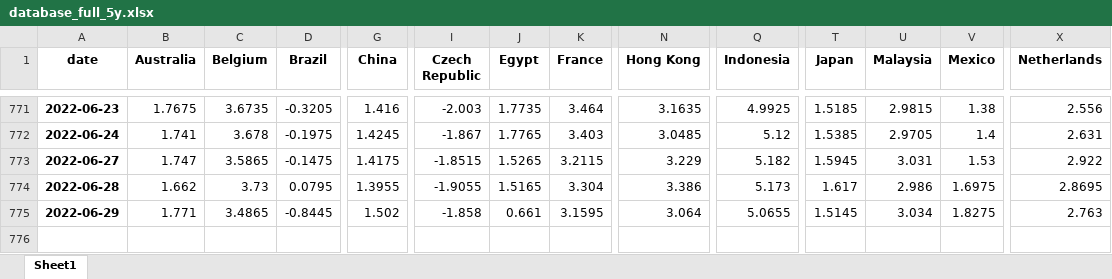
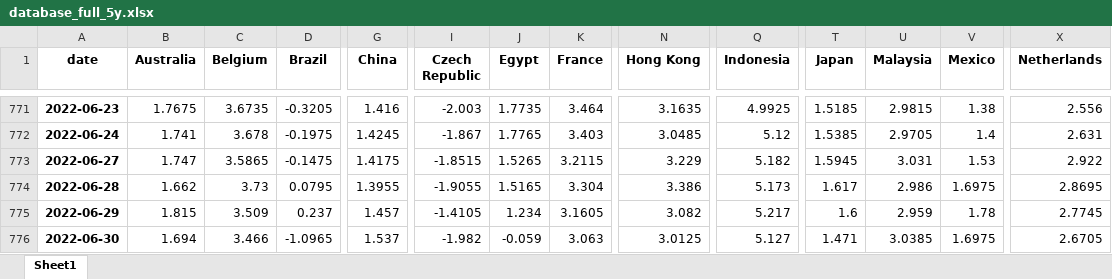
Before and after one commit to cober-data/curvature_database, an Excel workbook: database_full_5y.xlsx, sheet Sheet1, drawn as a sheet; only a part is shown, gaps mark what is left out; values as stored, in another font and other column widths than the file's, no borders; rows hold the shown columns only; the diff covers the shown part only; the diff names each change by its address in the sheet, - before the commit and + after, or states it on an @@ line.

```diff
--- a/database_full_5y.xlsx (sheet Sheet1)
+++ b/database_full_5y.xlsx (sheet Sheet1)
-B775 (Australia): 1.771
+B775 (Australia): 1.815
-C775 (Belgium): 3.4865
+C775 (Belgium): 3.509
-D775 (Brazil): -0.8445
+D775 (Brazil): 0.237
-G775 (China): 1.502
+G775 (China): 1.457
-I775 (Czech Republic): -1.858
+I775 (Czech Republic): -1.4105
-J775 (Egypt): 0.661
+J775 (Egypt): 1.234
-K775 (France): 3.1595
+K775 (France): 3.1605
-N775 (Hong Kong): 3.064
+N775 (Hong Kong): 3.082
-Q775 (Indonesia): 5.0655
+Q775 (Indonesia): 5.217
-T775 (Japan): 1.5145
+T775 (Japan): 1.6
-U775 (Malaysia): 3.034
+U775 (Malaysia): 2.959
-V775 (Mexico): 1.8275
+V775 (Mexico): 1.78
-X775 (Netherlands): 2.763
+X775 (Netherlands): 2.7745
+row 776: 2022-06-30 | 1.694 | 3.466 | -1.0965 | 1.537 | -1.982 | -0.059 | 3.063 | 3.0125 | 5.127 | 1.471 | 3.0385 | 1.6975 | 2.6705
```
Also changed, not shown: 8 edited cells elsewhere in this sheet, Bonds_France.xlsx, Bonds_India.xlsx, 39 other files.
